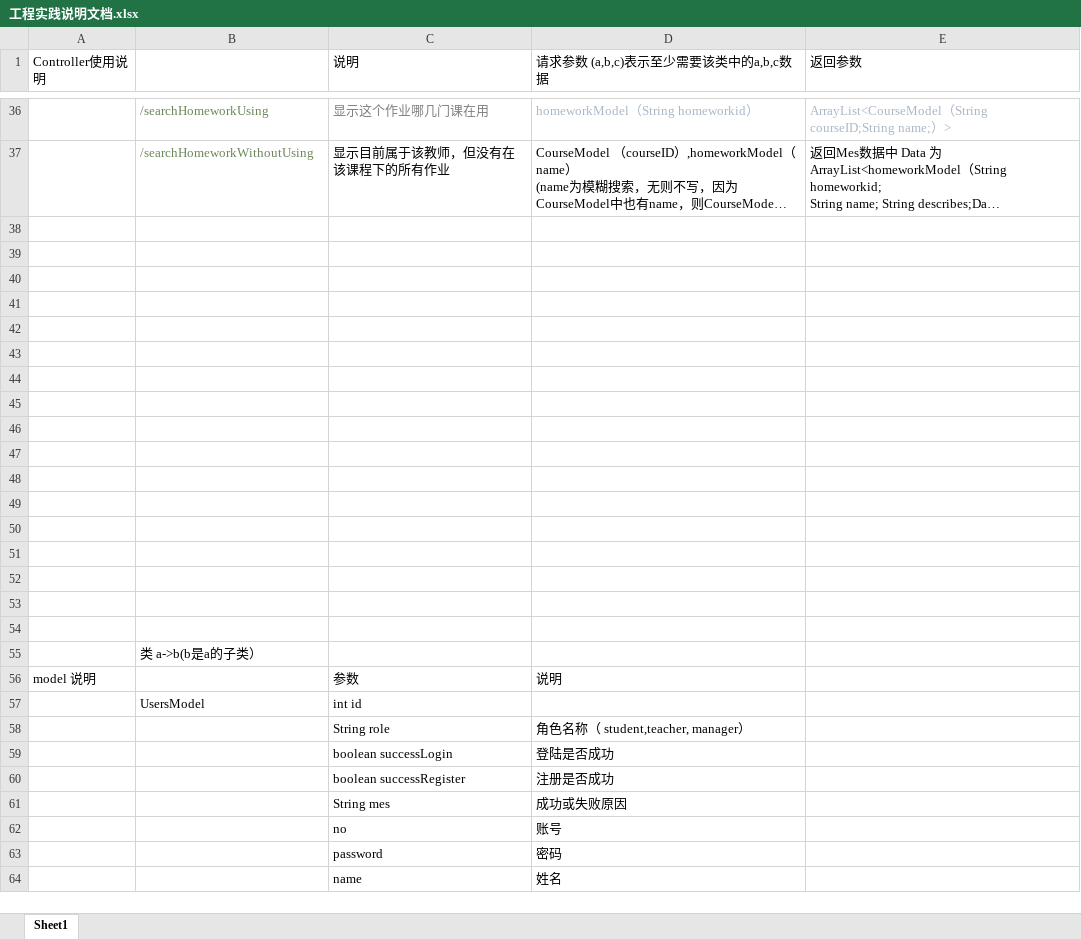
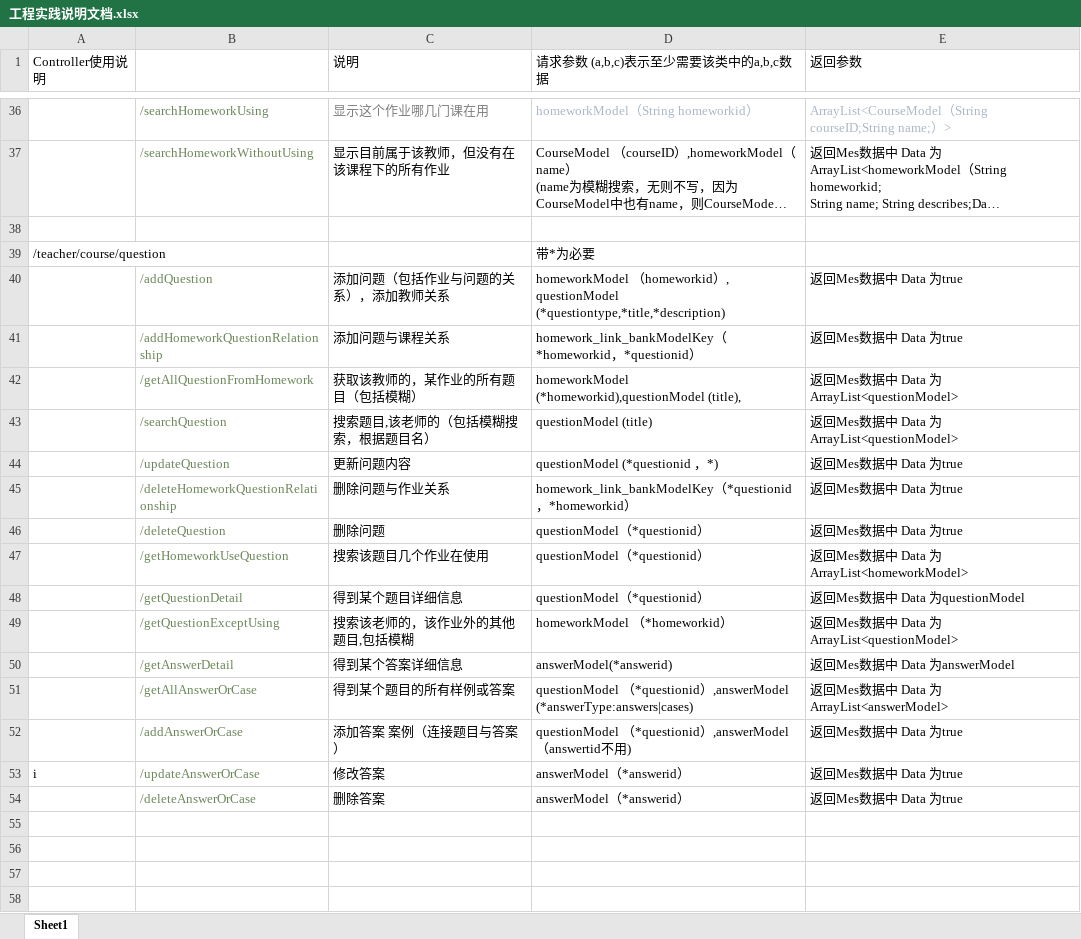
Before and after one commit to nainaiguang/sseoj, an Excel workbook: src/main/doc/工程实践说明文档.xlsx, sheet Sheet1, drawn as a sheet; only a part is shown, gaps mark what is left out; the shorter side is filled out with more unchanged rows; long unchanged cells end in …; values as stored, in another font and other column widths than the file's, no borders; ↵ is a line break in a cell; the diff names each change by its address in the sheet, - before the commit and + after, or states it on an @@ line.

```diff
--- a/src/main/doc/工程实践说明文档.xlsx (sheet Sheet1)
+++ b/src/main/doc/工程实践说明文档.xlsx (sheet Sheet1)
-row 39: (empty)
+row 39: /teacher/course/question |  |  | 带*为必要
-row 40: (empty)
+row 40:  | /addQuestion | 添加问题（包括作业与问题的关系），添加教师关系 | homeworkModel （homeworkid）, ↵ questionModel (*questiontype,*title,*description) | 返回Mes数据中 Data 为true
-row 41: (empty)
+row 41:  | /addHomeworkQuestionRelationship | 添加问题与课程关系 | homework_link_bankModelKey（*homeworkid，*questionid） | 返回Mes数据中 Data 为true
-row 42: (empty)
+row 42:  | /getAllQuestionFromHomework | 获取该教师的，某作业的所有题目（包括模糊） | homeworkModel (*homeworkid),questionModel (title), | 返回Mes数据中 Data 为ArrayList<questionModel>
-row 43: (empty)
+row 43:  | /searchQuestion | 搜索题目,该老师的（包括模糊搜索，根据题目名） | questionModel (title) | 返回Mes数据中 Data 为ArrayList<questionModel>
-row 44: (empty)
+row 44:  | /updateQuestion | 更新问题内容 | questionModel (*questionid ，*) | 返回Mes数据中 Data 为true
-row 45: (empty)
+row 45:  | /deleteHomeworkQuestionRelationship | 删除问题与作业关系 | homework_link_bankModelKey（*questionid，*homeworkid） | 返回Mes数据中 Data 为true
-row 46: (empty)
+row 46:  | /deleteQuestion | 删除问题 | questionModel（*questionid） | 返回Mes数据中 Data 为true
-row 47: (empty)
+row 47:  | /getHomeworkUseQuestion | 搜索该题目几个作业在使用 | questionModel（*questionid） | 返回Mes数据中 Data 为ArrayList<homeworkModel>
-row 48: (empty)
+row 48:  | /getQuestionDetail | 得到某个题目详细信息 | questionModel（*questionid） | 返回Mes数据中 Data 为questionModel
-row 49: (empty)
+row 49:  | /getQuestionExceptUsing | 搜索该老师的，该作业外的其他题目,包括模糊 | homeworkModel （*homeworkid） | 返回Mes数据中 Data 为ArrayList<questionModel>
+row 50:  | /getAnswerDetail | 得到某个答案详细信息 | answerModel(*answerid) | 返回Mes数据中 Data 为answerModel
+row 51:  | /getAllAnswerOrCase | 得到某个题目的所有样例或答案 | questionModel （*questionid）,answerModel (*answerType:answers|cases) | 返回Mes数据中 Data 为ArrayList<answerModel>
+row 52:  | /addAnswerOrCase | 添加答案 案例（连接题目与答案） | questionModel （*questionid）,answerModel （answertid不用) | 返回Mes数据中 Data 为true
+row 53: i | /updateAnswerOrCase | 修改答案 | answerModel（*answerid） | 返回Mes数据中 Data 为true
+row 54:  | /deleteAnswerOrCase | 删除答案 | answerModel（*answerid） | 返回Mes数据中 Data 为true
```
Also changed, not shown: 7 other files.
